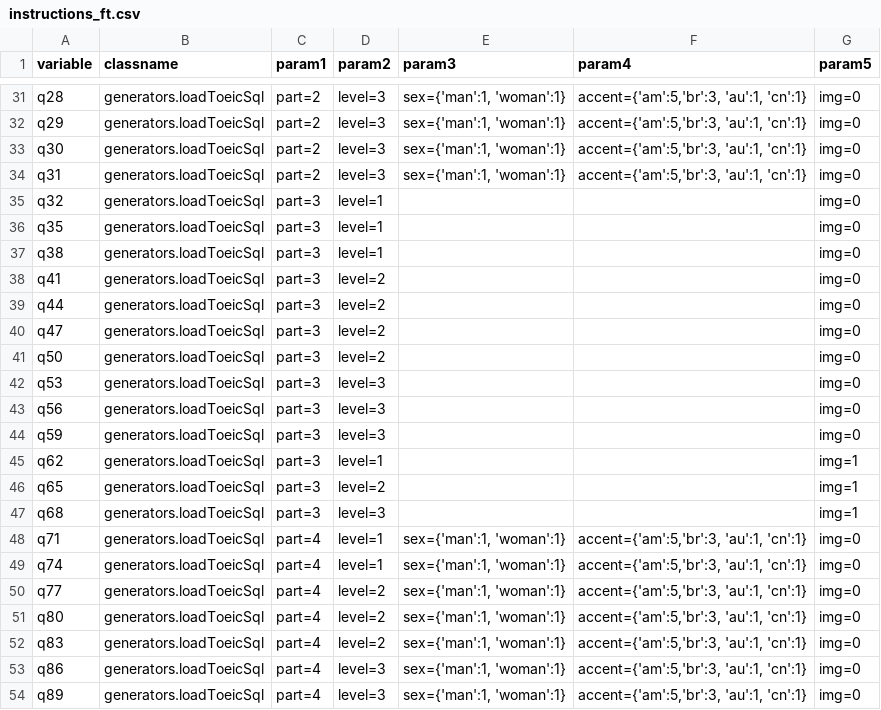
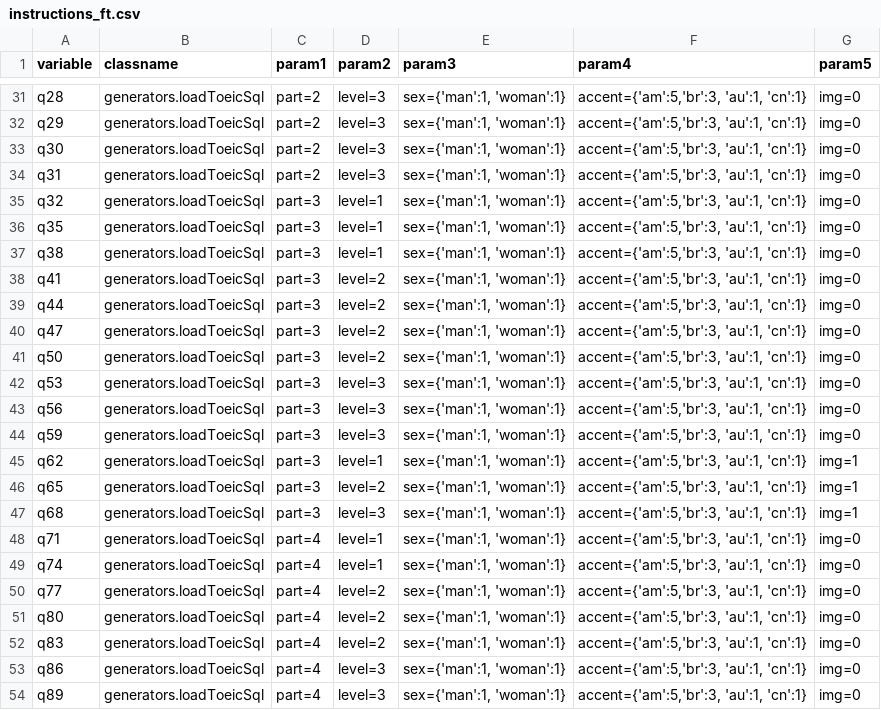
Before and after one commit to aaronlee86/reel, a CSV file: toeic/instructions_ft.csv, drawn as a sheet; only a part is shown, gaps mark what is left out.

Commit message:
remove accent column from db and handle man1 man2 woman1 ..

```diff
--- a/toeic/instructions_ft.csv
+++ b/toeic/instructions_ft.csv
@@ -34,15 +34,15 @@
 "q31","generators.loadToeicSql","part=2","level=3","sex={'man':1, 'woman':1}","accent={'am':5,'br':3, 'au':1, 'cn':1}","img=0"
-"q32","generators.loadToeicSql","part=3","level=1",,,"img=0"
-"q35","generators.loadToeicSql","part=3","level=1",,,"img=0"
-"q38","generators.loadToeicSql","part=3","level=1",,,"img=0"
-"q41","generators.loadToeicSql","part=3","level=2",,,"img=0"
-"q44","generators.loadToeicSql","part=3","level=2",,,"img=0"
-"q47","generators.loadToeicSql","part=3","level=2",,,"img=0"
-"q50","generators.loadToeicSql","part=3","level=2",,,"img=0"
-"q53","generators.loadToeicSql","part=3","level=3",,,"img=0"
-"q56","generators.loadToeicSql","part=3","level=3",,,"img=0"
-"q59","generators.loadToeicSql","part=3","level=3",,,"img=0"
-"q62","generators.loadToeicSql","part=3","level=1",,,"img=1"
-"q65","generators.loadToeicSql","part=3","level=2",,,"img=1"
-"q68","generators.loadToeicSql","part=3","level=3",,,"img=1"
+"q32","generators.loadToeicSql","part=3","level=1","sex={'man':1, 'woman':1}","accent={'am':5,'br':3, 'au':1, 'cn':1}","img=0"
+"q35","generators.loadToeicSql","part=3","level=1","sex={'man':1, 'woman':1}","accent={'am':5,'br':3, 'au':1, 'cn':1}","img=0"
+"q38","generators.loadToeicSql","part=3","level=1","sex={'man':1, 'woman':1}","accent={'am':5,'br':3, 'au':1, 'cn':1}","img=0"
+"q41","generators.loadToeicSql","part=3","level=2","sex={'man':1, 'woman':1}","accent={'am':5,'br':3, 'au':1, 'cn':1}","img=0"
+"q44","generators.loadToeicSql","part=3","level=2","sex={'man':1, 'woman':1}","accent={'am':5,'br':3, 'au':1, 'cn':1}","img=0"
+"q47","generators.loadToeicSql","part=3","level=2","sex={'man':1, 'woman':1}","accent={'am':5,'br':3, 'au':1, 'cn':1}","img=0"
+"q50","generators.loadToeicSql","part=3","level=2","sex={'man':1, 'woman':1}","accent={'am':5,'br':3, 'au':1, 'cn':1}","img=0"
+"q53","generators.loadToeicSql","part=3","level=3","sex={'man':1, 'woman':1}","accent={'am':5,'br':3, 'au':1, 'cn':1}","img=0"
+"q56","generators.loadToeicSql","part=3","level=3","sex={'man':1, 'woman':1}","accent={'am':5,'br':3, 'au':1, 'cn':1}","img=0"
+"q59","generators.loadToeicSql","part=3","level=3","sex={'man':1, 'woman':1}","accent={'am':5,'br':3, 'au':1, 'cn':1}","img=0"
+"q62","generators.loadToeicSql","part=3","level=1","sex={'man':1, 'woman':1}","accent={'am':5,'br':3, 'au':1, 'cn':1}","img=1"
+"q65","generators.loadToeicSql","part=3","level=2","sex={'man':1, 'woman':1}","accent={'am':5,'br':3, 'au':1, 'cn':1}","img=1"
+"q68","generators.loadToeicSql","part=3","level=3","sex={'man':1, 'woman':1}","accent={'am':5,'br':3, 'au':1, 'cn':1}","img=1"
 "q71","generators.loadToeicSql","part=4","level=1","sex={'man':1, 'woman':1}","accent={'am':5,'br':3, 'au':1, 'cn':1}","img=0"
```
Also changed, not shown: 1 other file.
